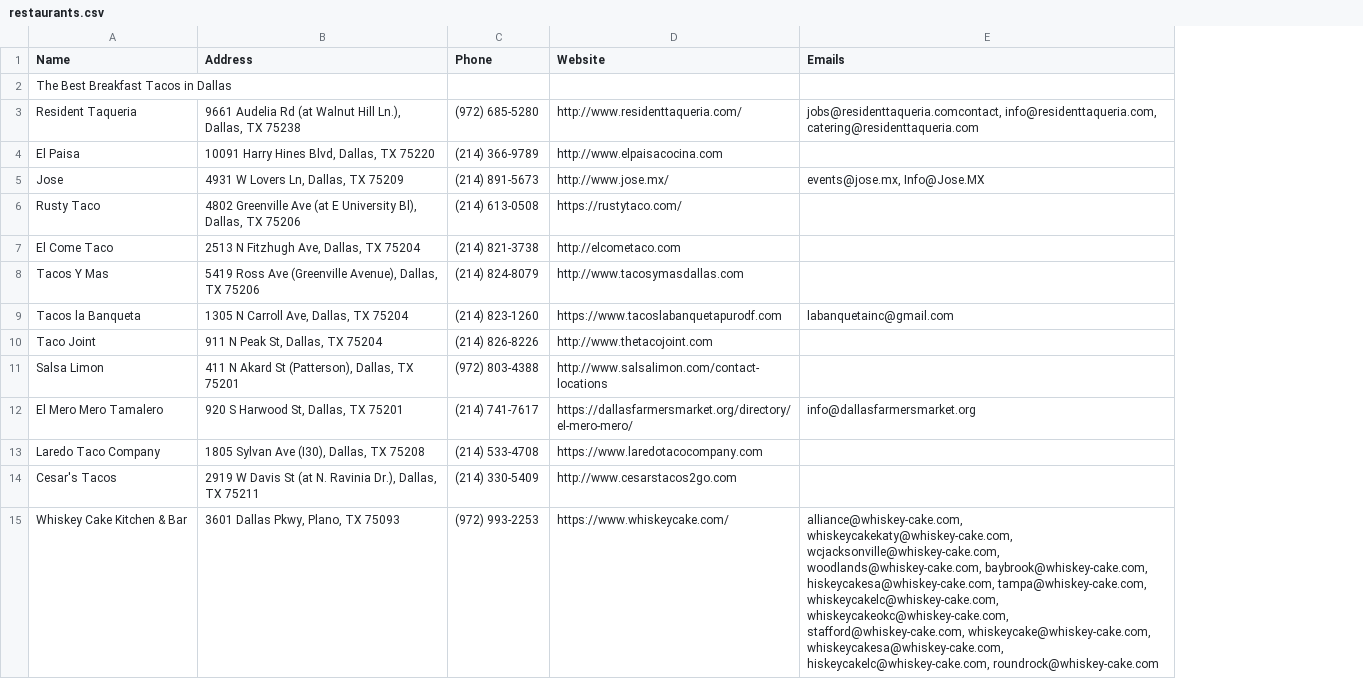
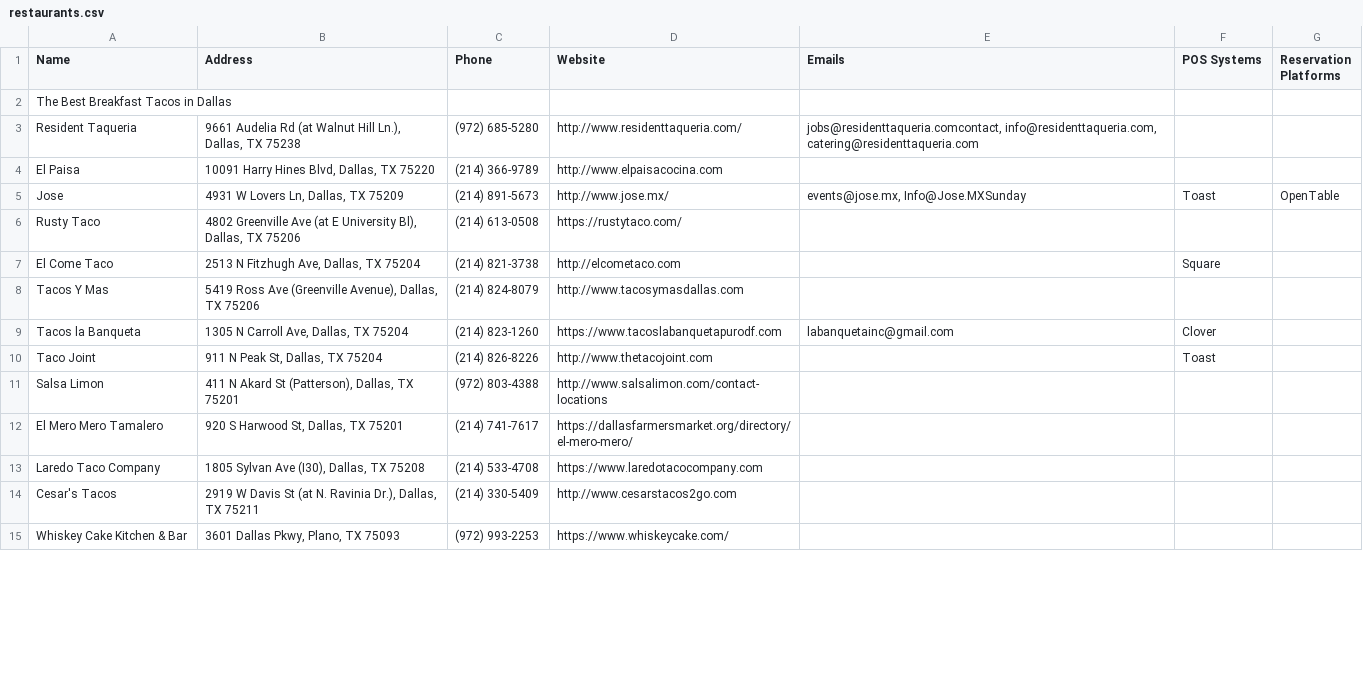
Before and after one commit to maddieblackbird/new-markets-scraper, a CSV file: restaurants.csv, drawn as a sheet; only a part is shown; the diff covers the shown part only; the diff names each change by its address in the sheet, - before the commit and + after, or states it on an @@ line.

Commit message:
now pulls POS and reservation system

```diff
--- a/restaurants.csv
+++ b/restaurants.csv
+column F (POS Systems), rows 5-10: Toast |  | Square |  | Clover | Toast
+column G (Reservation Platforms), row 5: OpenTable
-E5 (Emails): events@jose.mx, Info@Jose.MX
+E5 (Emails): events@jose.mx, Info@Jose.MXSunday
-E12 (Emails): info@dallasfarmersmarket.org
+E12 (Emails): (empty)
-E15 (Emails): alliance@whiskey-cake.com, whiskeycakekaty@whiskey-cake.com, wcjacksonville@whiskey-cake.com, woodlands@whiskey-cake.com, baybrook@whiskey-cake.com, hiskeycakesa@whiskey-cake.com, tampa@whiskey-cake.com, whiskeycakelc@whiskey-cake.com, whiskeycakeokc@whiskey-cake.com, stafford@whiskey-cake.com, whiskeycake@whiskey-cake.com, whiskeycakesa@whiskey-cake.com, hiskeycakelc@whiskey-cake.com, roundrock@whiskey-cake.com
+E15 (Emails): (empty)
```
Also changed, not shown: 15 edited cells elsewhere in this file, 1 other file.
